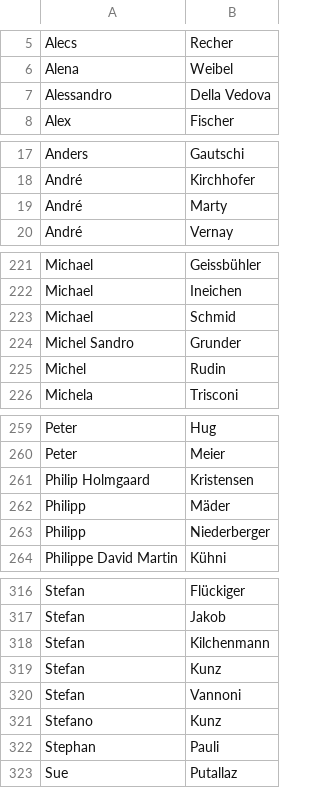
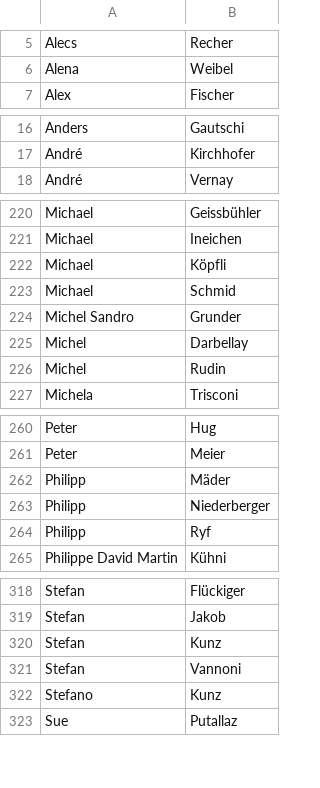
Before and after one commit to lobbywatch/watchers, a CSV file: lobbyists.csv, drawn as a sheet; only a part is shown, gaps mark what is left out; the diff covers the shown part only.

```diff
--- a/lobbyists.csv
+++ b/lobbyists.csv
@@ -6,3 +6,2 @@ Alecs,Recher
 Alena,Weibel
-Alessandro,Della Vedova
 Alex,Fischer
@@ -18,3 +17,2 @@ Anders,Gautschi
 André,Kirchhofer
-André,Marty
 André,Vernay
@@ -222,4 +221,6 @@ Michael,Geissbühler
 Michael,Ineichen
+Michael,Köpfli
 Michael,Schmid
 Michel Sandro,Grunder
+Michel,Darbellay
 Michel,Rudin
@@ -260,5 +261,5 @@ Peter,Hug
 Peter,Meier
-Philip Holmgaard,Kristensen
 Philipp,Mäder
 Philipp,Niederberger
+Philipp,Ryf
 Philippe David Martin,Kühni
@@ -317,3 +319,2 @@ Stefan,Flückiger
 Stefan,Jakob
-Stefan,Kilchenmann
 Stefan,Kunz
@@ -321,3 +322,2 @@ Stefan,Vannoni
 Stefano,Kunz
-Stephan,Pauli
 Sue,Putallaz
```
Also changed, not shown: 4 added rows and 1 removed row elsewhere in this file, parliamentarians.csv.
